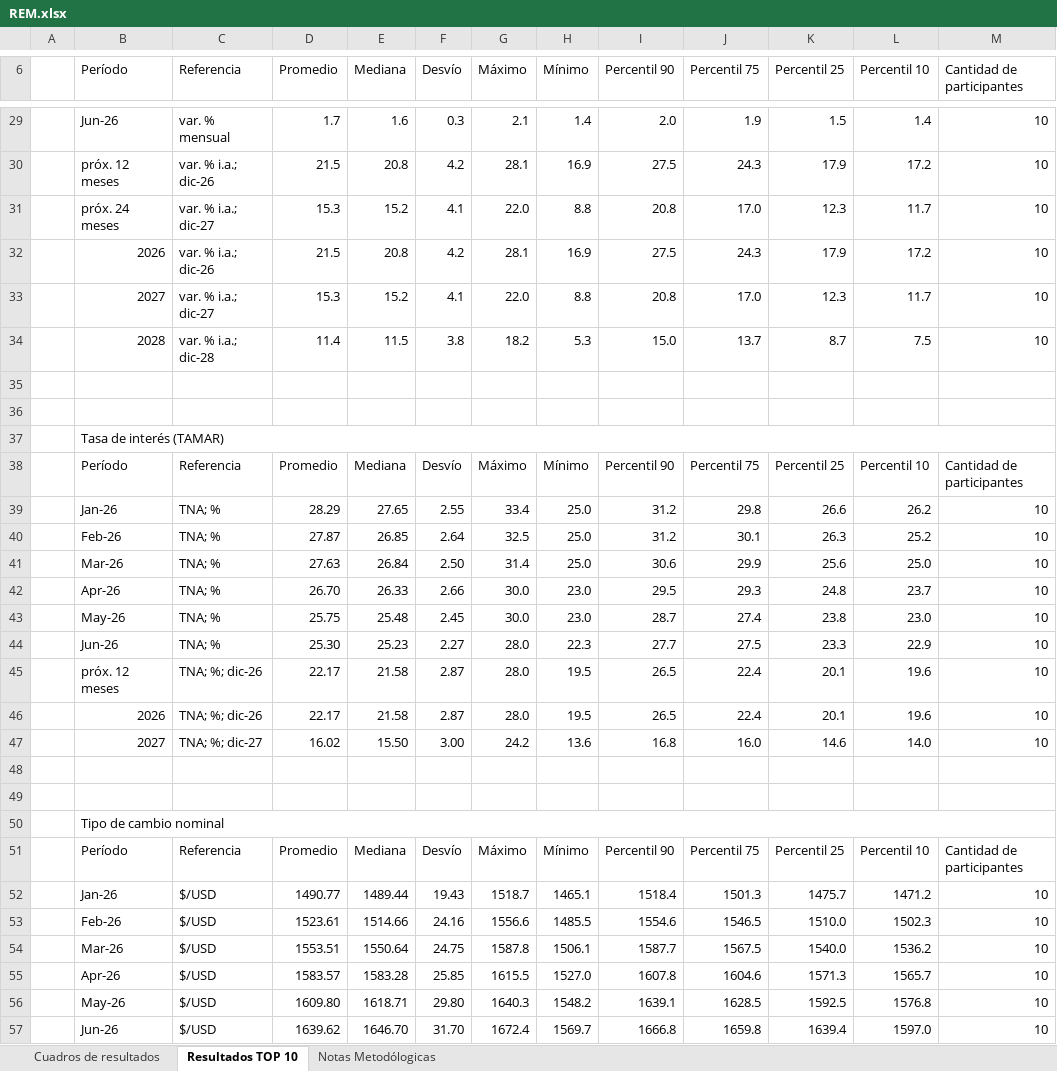
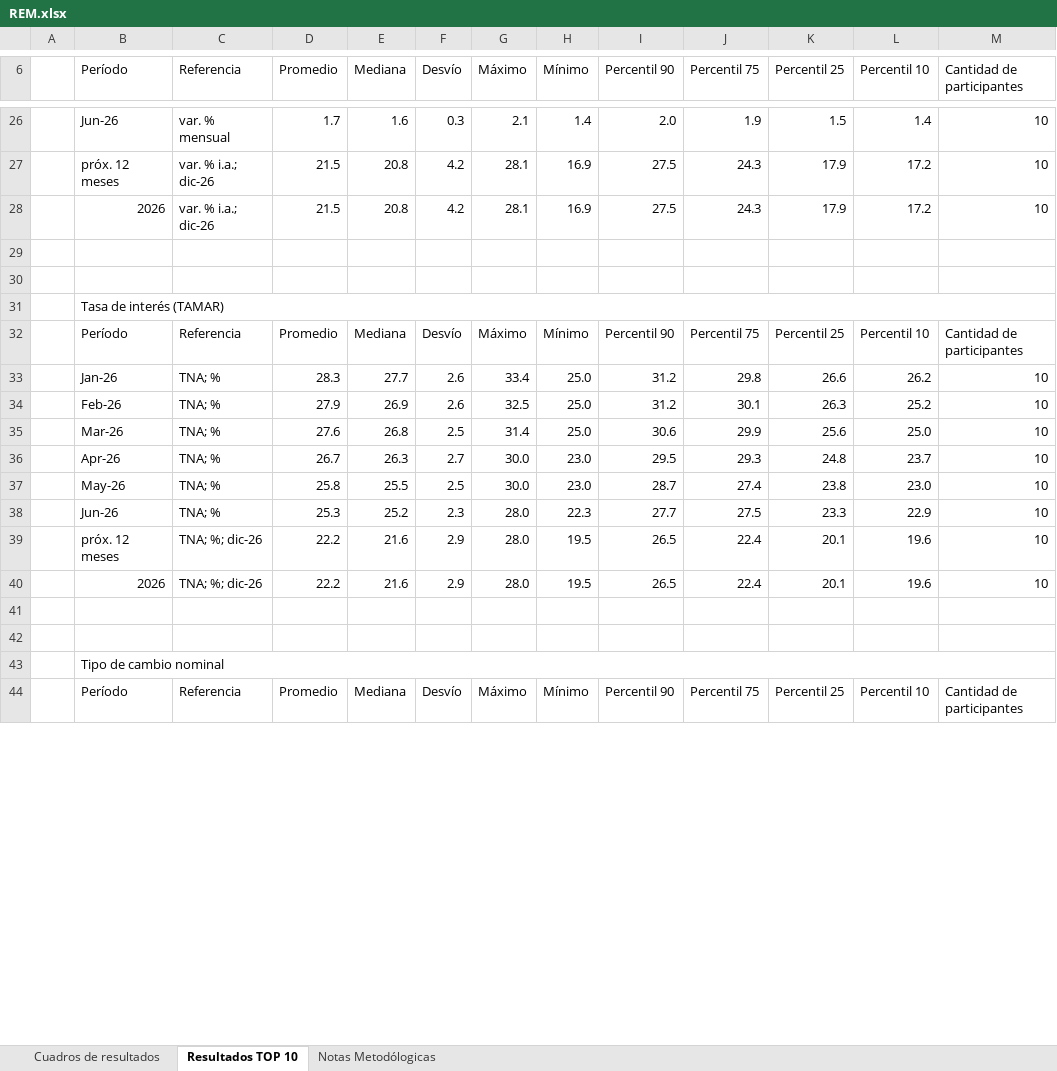
Before and after one commit to MaxiNavarro97/proyectAR, an Excel workbook: public/REM/raw/REM.xlsx, sheet Resultados TOP 10, drawn as a sheet; only a part is shown, gaps mark what is left out; values as stored, in another font and other column widths than the file's, no cell formats; removed rows and columns are numbered as before the commit, all else as after; the diff covers the shown part only; the diff names each change by its address in the sheet, - before the commit and + after, or states it on an @@ line.

```diff
--- a/public/REM/raw/REM.xlsx (sheet Resultados TOP 10)
+++ b/public/REM/raw/REM.xlsx (sheet Resultados TOP 10)
-row 31:  | próx. 24 meses | var. % i.a.; dic-27 | 15.3 | 15.2 | 4.1 | 22.0 | 8.8 | 20.8 | 17.0 | 12.3 | 11.7 | 10
-row 33:  | 2027 | var. % i.a.; dic-27 | 15.3 | 15.2 | 4.1 | 22.0 | 8.8 | 20.8 | 17.0 | 12.3 | 11.7 | 10
-row 34:  | 2028 | var. % i.a.; dic-28 | 11.4 | 11.5 | 3.8 | 18.2 | 5.3 | 15.0 | 13.7 | 8.7 | 7.5 | 10
-D33 (Promedio): 28.29
+D33 (Promedio): 28.3
-E33 (Mediana): 27.65
+E33 (Mediana): 27.7
-F33 (Desvío): 2.55
+F33 (Desvío): 2.6
-D34 (Promedio): 27.87
+D34 (Promedio): 27.9
-E34 (Mediana): 26.85
+E34 (Mediana): 26.9
-F34 (Desvío): 2.64
+F34 (Desvío): 2.6
-D35 (Promedio): 27.63
+D35 (Promedio): 27.6
-E35 (Mediana): 26.84
+E35 (Mediana): 26.8
-F35 (Desvío): 2.50
+F35 (Desvío): 2.5
-D36 (Promedio): 26.70
+D36 (Promedio): 26.7
-E36 (Mediana): 26.33
+E36 (Mediana): 26.3
-F36 (Desvío): 2.66
+F36 (Desvío): 2.7
-D37 (Promedio): 25.75
+D37 (Promedio): 25.8
-E37 (Mediana): 25.48
+E37 (Mediana): 25.5
-F37 (Desvío): 2.45
+F37 (Desvío): 2.5
-D38 (Promedio): 25.30
+D38 (Promedio): 25.3
-E38 (Mediana): 25.23
+E38 (Mediana): 25.2
-F38 (Desvío): 2.27
+F38 (Desvío): 2.3
-D39:D40 (Promedio): 22.17
+D39:D40 (Promedio): 22.2
-E39:E40 (Mediana): 21.58
+E39:E40 (Mediana): 21.6
-F39:F40 (Desvío): 2.87
+F39:F40 (Desvío): 2.9
-row 47:  | 2027 | TNA; %; dic-27 | 16.02 | 15.50 | 3.00 | 24.2 | 13.6 | 16.8 | 16.0 | 14.6 | 14.0 | 10
-row 52:  | Jan-26 | $/USD | 1490.77 | 1489.44 | 19.43 | 1518.7 | 1465.1 | 1518.4 | 1501.3 | 1475.7 | 1471.2 | 10
-row 53:  | Feb-26 | $/USD | 1523.61 | 1514.66 | 24.16 | 1556.6 | 1485.5 | 1554.6 | 1546.5 | 1510.0 | 1502.3 | 10
-row 54:  | Mar-26 | $/USD | 1553.51 | 1550.64 | 24.75 | 1587.8 | 1506.1 | 1587.7 | 1567.5 | 1540.0 | 1536.2 | 10
-row 55:  | Apr-26 | $/USD | 1583.57 | 1583.28 | 25.85 | 1615.5 | 1527.0 | 1607.8 | 1604.6 | 1571.3 | 1565.7 | 10
-row 56:  | May-26 | $/USD | 1609.80 | 1618.71 | 29.80 | 1640.3 | 1548.2 | 1639.1 | 1628.5 | 1592.5 | 1576.8 | 10
-row 57:  | Jun-26 | $/USD | 1639.62 | 1646.70 | 31.70 | 1672.4 | 1569.7 | 1666.8 | 1659.8 | 1639.4 | 1597.0 | 10
```
Also changed, not shown: 9 added rows and 13 removed rows elsewhere in this sheet, cell formats, 1 other file.
